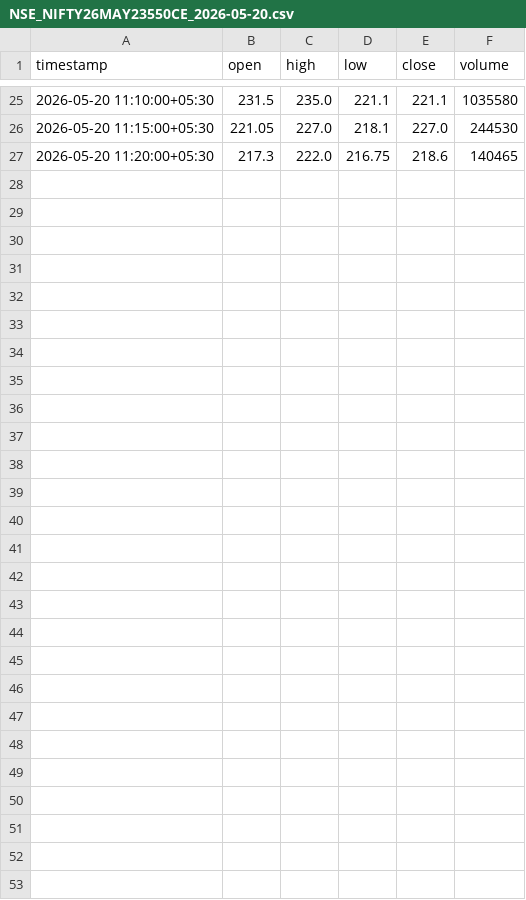
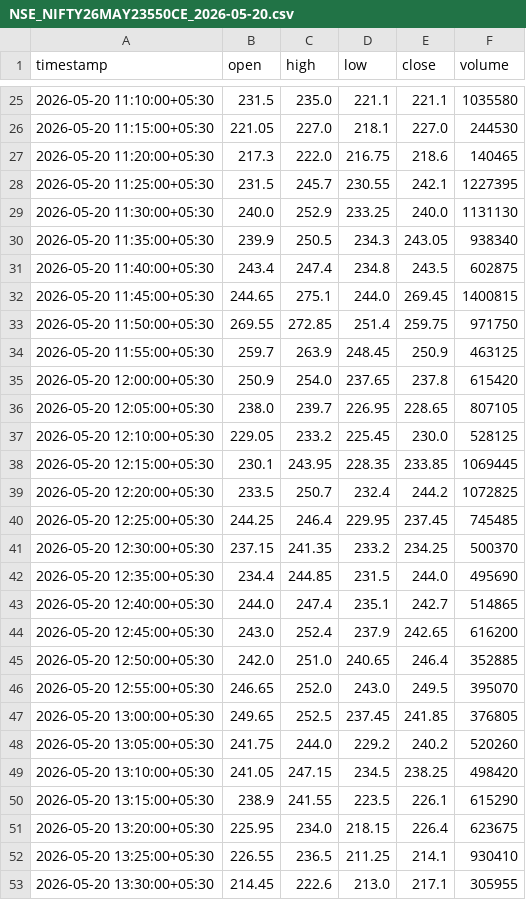
Before and after one commit to catchitearly/nf_dashboard, a CSV file: data/NSE_NIFTY26MAY23550CE_2026-05-20.csv, drawn as a sheet; only a part is shown, gaps mark what is left out; the diff names each change by its address in the sheet, - before the commit and + after, or states it on an @@ line.

```diff
--- a/data/NSE_NIFTY26MAY23550CE_2026-05-20.csv
+++ b/data/NSE_NIFTY26MAY23550CE_2026-05-20.csv
+row 28: 2026-05-20 11:25:00+05:30 | 231.5 | 245.7 | 230.55 | 242.1 | 1227395
+row 29: 2026-05-20 11:30:00+05:30 | 240.0 | 252.9 | 233.25 | 240.0 | 1131130
+row 30: 2026-05-20 11:35:00+05:30 | 239.9 | 250.5 | 234.3 | 243.05 | 938340
+row 31: 2026-05-20 11:40:00+05:30 | 243.4 | 247.4 | 234.8 | 243.5 | 602875
+row 32: 2026-05-20 11:45:00+05:30 | 244.65 | 275.1 | 244.0 | 269.45 | 1400815
+row 33: 2026-05-20 11:50:00+05:30 | 269.55 | 272.85 | 251.4 | 259.75 | 971750
+row 34: 2026-05-20 11:55:00+05:30 | 259.7 | 263.9 | 248.45 | 250.9 | 463125
+row 35: 2026-05-20 12:00:00+05:30 | 250.9 | 254.0 | 237.65 | 237.8 | 615420
+row 36: 2026-05-20 12:05:00+05:30 | 238.0 | 239.7 | 226.95 | 228.65 | 807105
+row 37: 2026-05-20 12:10:00+05:30 | 229.05 | 233.2 | 225.45 | 230.0 | 528125
+row 38: 2026-05-20 12:15:00+05:30 | 230.1 | 243.95 | 228.35 | 233.85 | 1069445
+row 39: 2026-05-20 12:20:00+05:30 | 233.5 | 250.7 | 232.4 | 244.2 | 1072825
+row 40: 2026-05-20 12:25:00+05:30 | 244.25 | 246.4 | 229.95 | 237.45 | 745485
+row 41: 2026-05-20 12:30:00+05:30 | 237.15 | 241.35 | 233.2 | 234.25 | 500370
+row 42: 2026-05-20 12:35:00+05:30 | 234.4 | 244.85 | 231.5 | 244.0 | 495690
+row 43: 2026-05-20 12:40:00+05:30 | 244.0 | 247.4 | 235.1 | 242.7 | 514865
+row 44: 2026-05-20 12:45:00+05:30 | 243.0 | 252.4 | 237.9 | 242.65 | 616200
+row 45: 2026-05-20 12:50:00+05:30 | 242.0 | 251.0 | 240.65 | 246.4 | 352885
+row 46: 2026-05-20 12:55:00+05:30 | 246.65 | 252.0 | 243.0 | 249.5 | 395070
+row 47: 2026-05-20 13:00:00+05:30 | 249.65 | 252.5 | 237.45 | 241.85 | 376805
+row 48: 2026-05-20 13:05:00+05:30 | 241.75 | 244.0 | 229.2 | 240.2 | 520260
+row 49: 2026-05-20 13:10:00+05:30 | 241.05 | 247.15 | 234.5 | 238.25 | 498420
+row 50: 2026-05-20 13:15:00+05:30 | 238.9 | 241.55 | 223.5 | 226.1 | 615290
+row 51: 2026-05-20 13:20:00+05:30 | 225.95 | 234.0 | 218.15 | 226.4 | 623675
+row 52: 2026-05-20 13:25:00+05:30 | 226.55 | 236.5 | 211.25 | 214.1 | 930410
+row 53: 2026-05-20 13:30:00+05:30 | 214.45 | 222.6 | 213.0 | 217.1 | 305955
```
Also changed, not shown: data/NSE_NIFTY26MAY23150PE_2026-05-20.csv, data/NSE_NIFTY26MAY23300PE_2026-05-20.csv, 17 other files.
